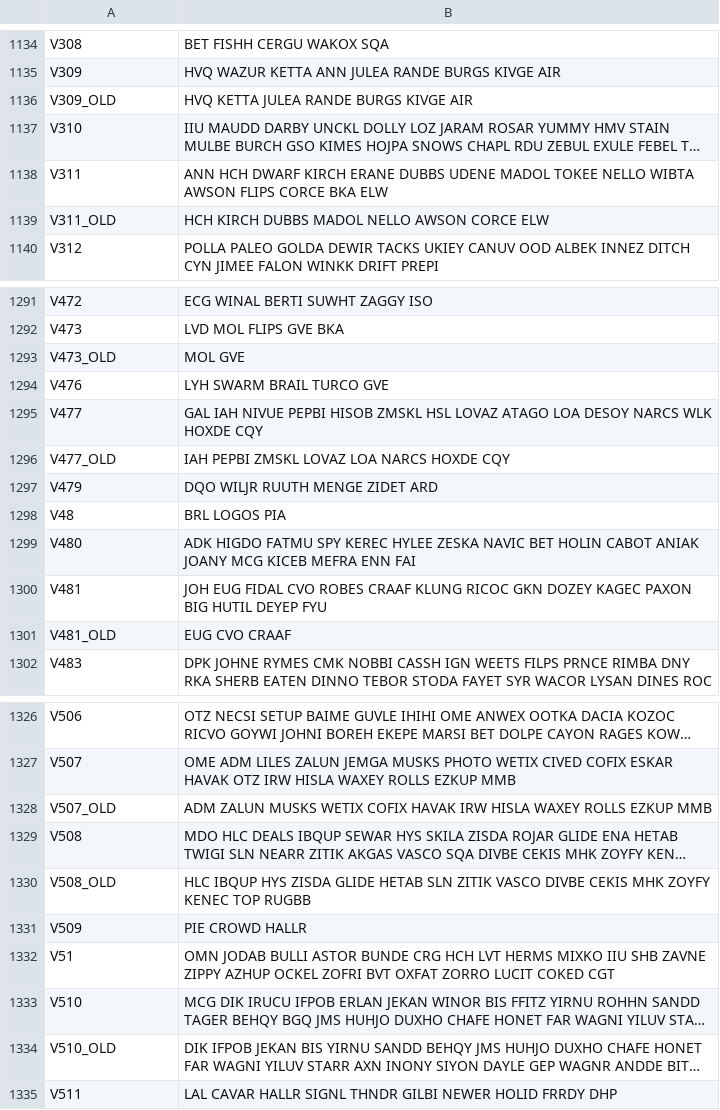
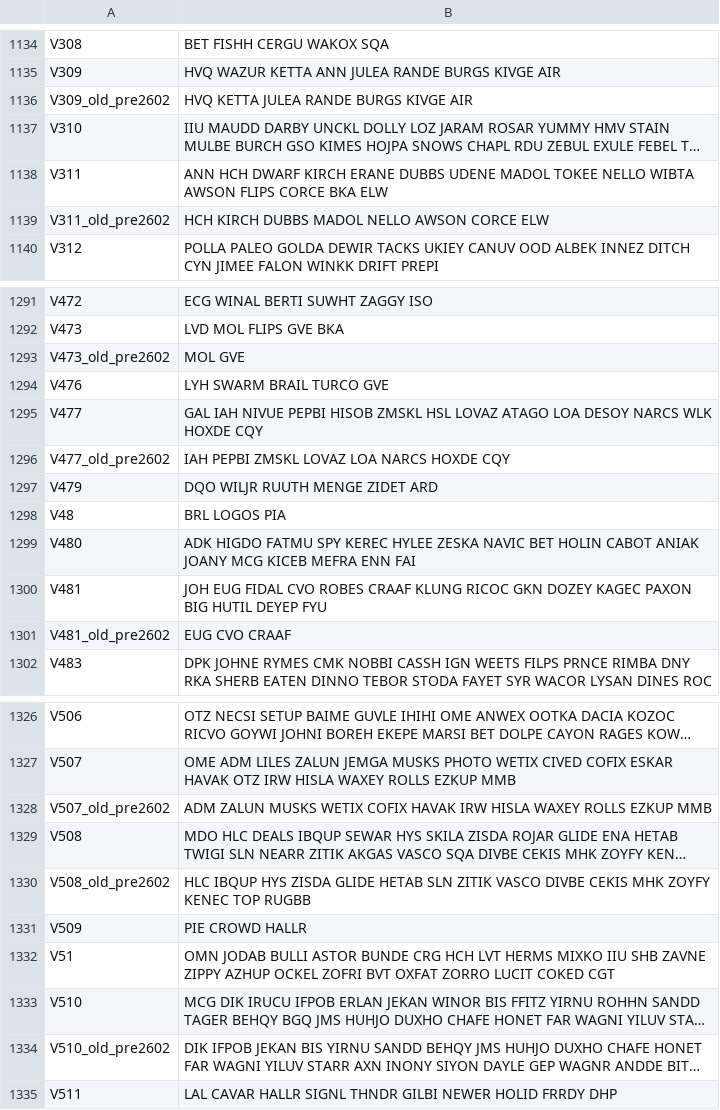
Before and after one commit to vATCSCC/PERTI, a CSV file: assets/data/awys.csv, drawn as a sheet; only a part is shown, gaps mark what is left out; long unchanged cells end in …; the diff covers the shown part only; the diff names each change by its address in the sheet, - before the commit and + after, or states it on an @@ line.

```diff
--- a/assets/data/awys.csv
+++ b/assets/data/awys.csv
-A1136: V309_OLD
+A1136: V309_old_pre2602
-A1139: V311_OLD
+A1139: V311_old_pre2602
-A1293: V473_OLD
+A1293: V473_old_pre2602
-A1296: V477_OLD
+A1296: V477_old_pre2602
-A1301: V481_OLD
+A1301: V481_old_pre2602
-A1328: V507_OLD
+A1328: V507_old_pre2602
-A1330: V508_OLD
+A1330: V508_old_pre2602
-A1334: V510_OLD
+A1334: V510_old_pre2602
```
Also changed, not shown: 54 edited cells elsewhere in this file, assets/data/navaids.csv, 11 other files.
